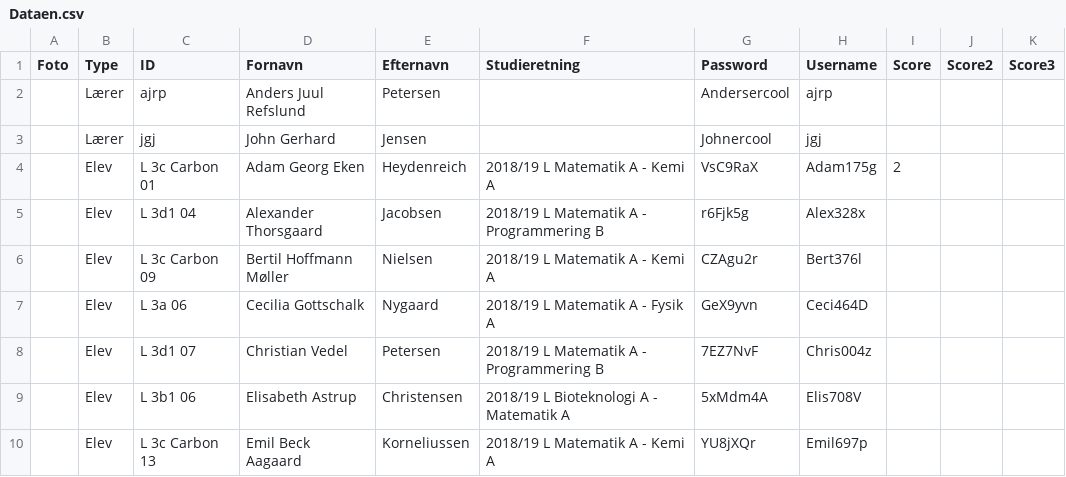
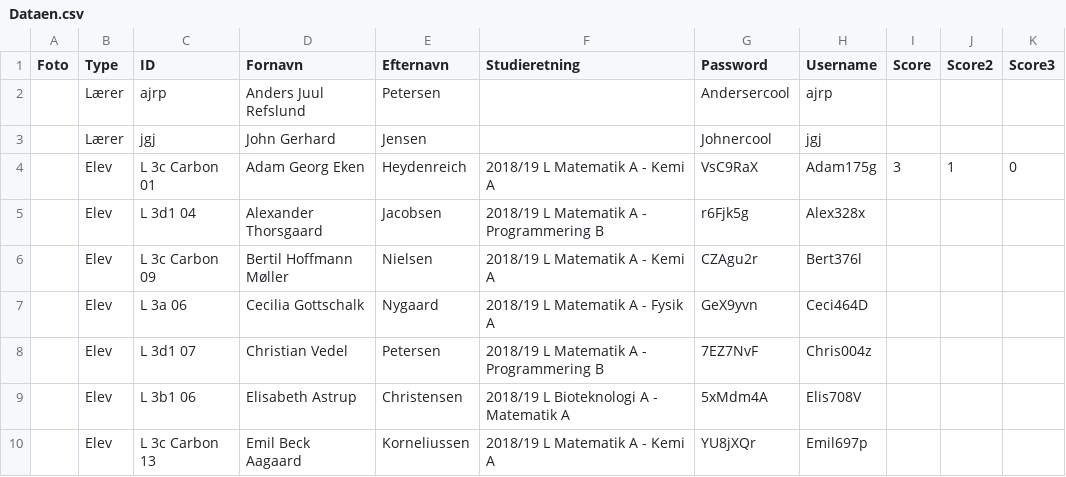
Before and after one commit to Duedrengene/TestSystem, a CSV file: TestSystem/resources/Dataen.csv, drawn as a sheet; only a part is shown.

```diff
--- a/TestSystem/resources/Dataen.csv
+++ b/TestSystem/resources/Dataen.csv
@@ -3,3 +3,3 @@ Foto,Type,ID,Fornavn,Efternavn,Studieretning,Password,Username,Score,Score2,Scor
 ,Lærer,jgj,"John Gerhard ",Jensen,,Johnercool,jgj,,,
-,Elev,L 3c Carbon 01,"Adam Georg Eken ",Heydenreich,2018/19 L Matematik A - Kemi A,VsC9RaX,Adam175g,2,,
+,Elev,L 3c Carbon 01,"Adam Georg Eken ",Heydenreich,2018/19 L Matematik A - Kemi A,VsC9RaX,Adam175g,3,1,0
 ,Elev,L 3d1 04,"Alexander Thorsgaard ",Jacobsen,2018/19 L Matematik A - Programmering B,r6Fjk5g,Alex328x,,,
```
Also changed, not shown: 6 other files.
